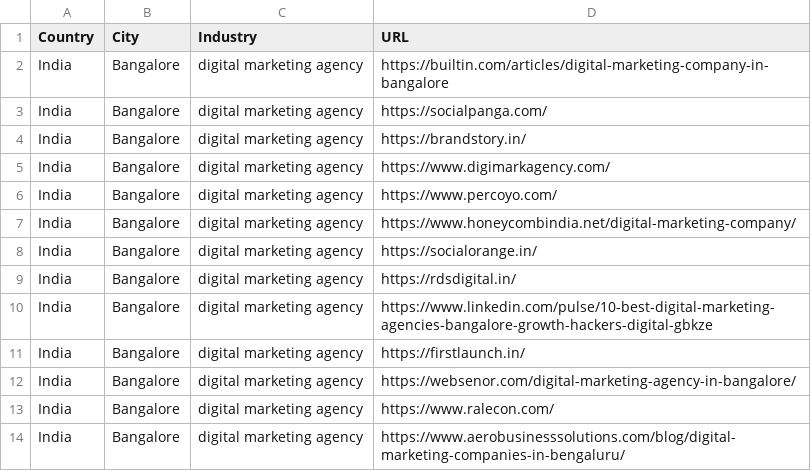
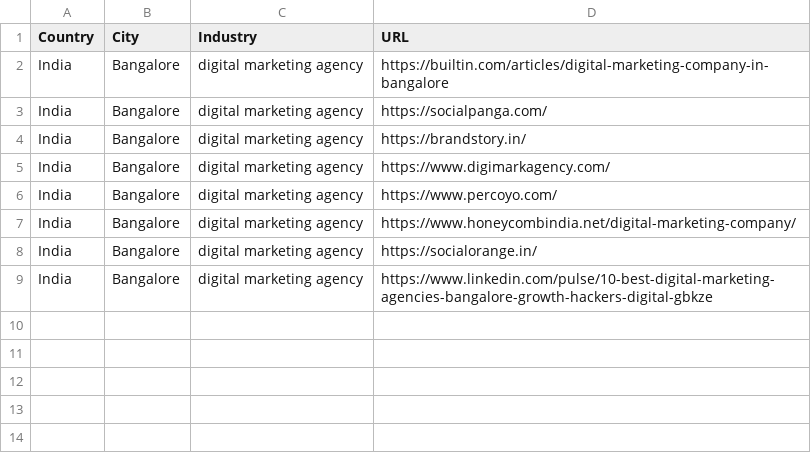
Before and after one commit to Lohit-Sangondimath05/hackathon, a CSV file: search_links.csv, drawn as a sheet; the diff names each change by its address in the sheet, - before the commit and + after, or states it on an @@ line.

```diff
--- a/search_links.csv
+++ b/search_links.csv
-row 9: India | Bangalore | digital marketing agency | https://rdsdigital.in/
-row 11: India | Bangalore | digital marketing agency | https://firstlaunch.in/
-row 12: India | Bangalore | digital marketing agency | https://websenor.com/digital-marketing-agency-in-bangalore/
-row 13: India | Bangalore | digital marketing agency | https://www.ralecon.com/
-row 14: India | Bangalore | digital marketing agency | https://www.aerobusinesssolutions.com/blog/digital-marketing-companies-in-bengaluru/
```
Also changed, not shown: final_contacts.csv, 3 other files.
